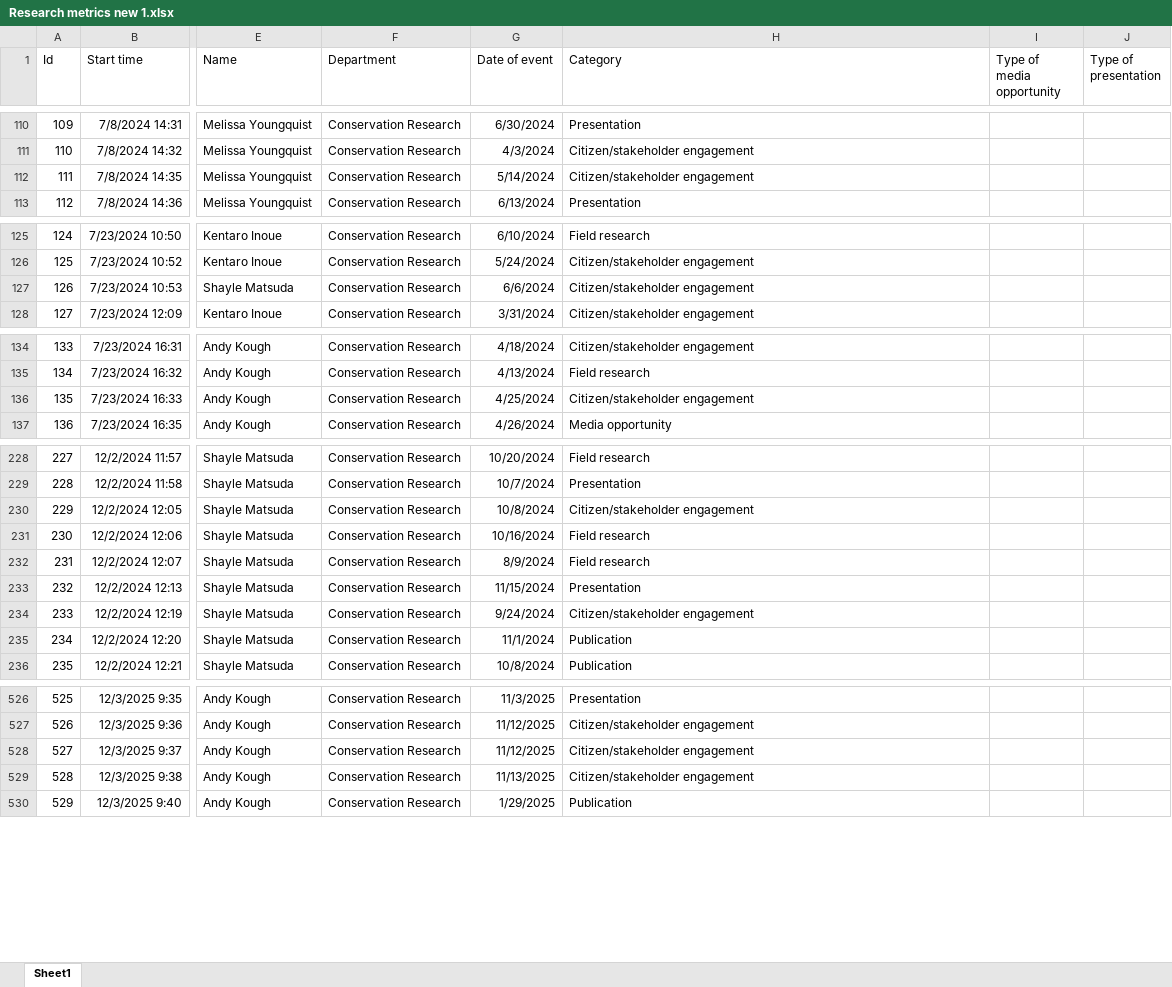
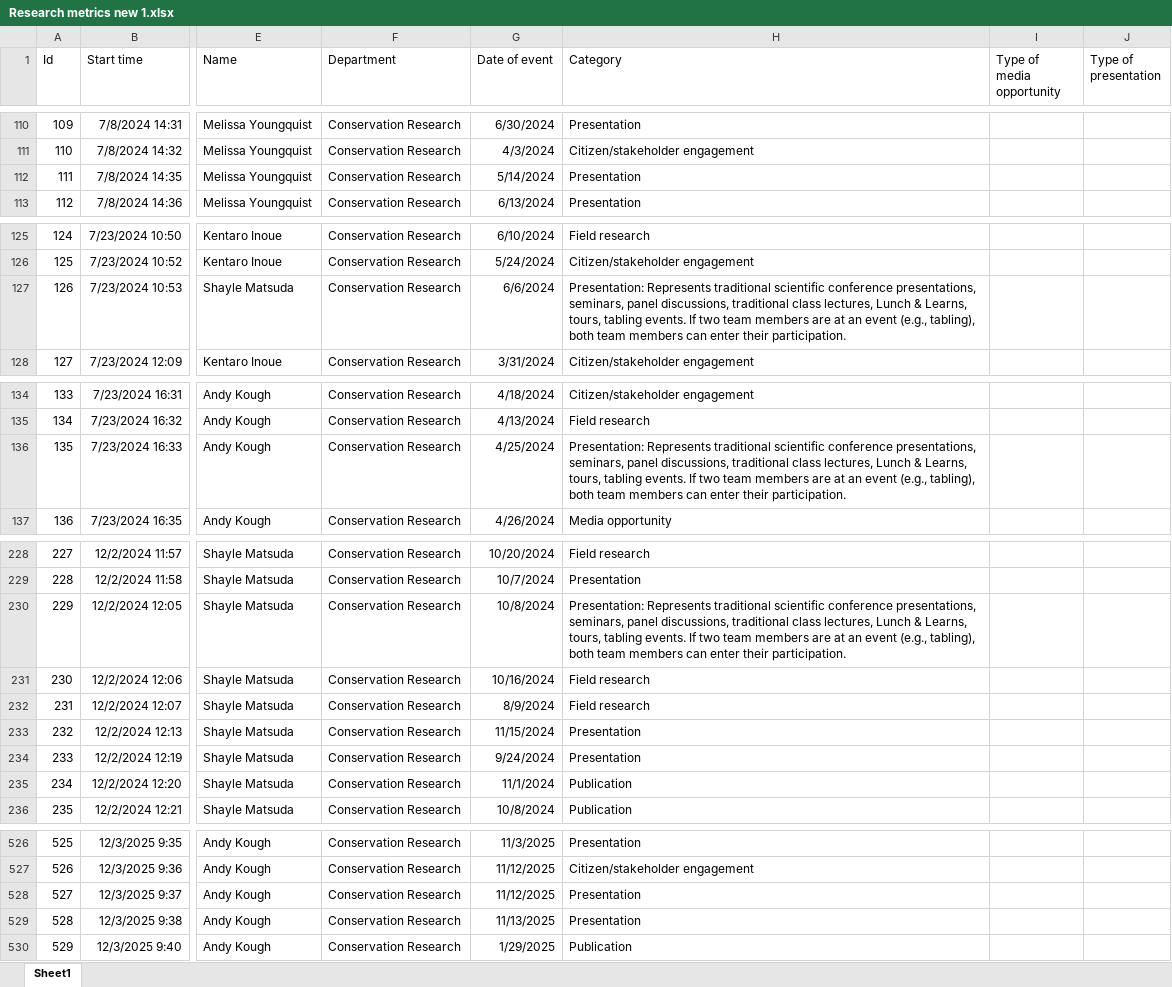
Before and after one commit to jrcunning/research_metrics, an Excel workbook: data/Research metrics new 1.xlsx, sheet Sheet1, drawn as a sheet; only a part is shown, gaps mark what is left out; values as stored, in another font and other column widths than the file's, no borders; table styles not drawn; the diff covers the shown part only; the diff names each change by its address in the sheet, - before the commit and + after, or states it on an @@ line.

Commit message:
reclass people engaged to presentation

```diff
--- a/data/Research metrics new 1.xlsx (sheet Sheet1)
+++ b/data/Research metrics new 1.xlsx (sheet Sheet1)
-H112 (Category): Citizen/stakeholder engagement
+H112 (Category): Presentation
-H127 (Category): Citizen/stakeholder engagement
+H127 (Category): Presentation: Represents traditional scientific conference presentations, seminars, panel discussions, traditional class lectures, Lunch & Learns, tours, tabling events. If two team members are at an event (e.g., tabling), both team members can enter their participation.
-H136 (Category): Citizen/stakeholder engagement
+H136 (Category): Presentation: Represents traditional scientific conference presentations, seminars, panel discussions, traditional class lectures, Lunch & Learns, tours, tabling events. If two team members are at an event (e.g., tabling), both team members can enter their participation.
-H230 (Category): Citizen/stakeholder engagement
+H230 (Category): Presentation: Represents traditional scientific conference presentations, seminars, panel discussions, traditional class lectures, Lunch & Learns, tours, tabling events. If two team members are at an event (e.g., tabling), both team members can enter their participation.
-H234 (Category): Citizen/stakeholder engagement
+H234 (Category): Presentation
-H528:H529 (Category): Citizen/stakeholder engagement
+H528:H529 (Category): Presentation
```
Also changed, not shown: 11 added rows and 38 edited cells elsewhere in this sheet, data/research_metrics_2019-2022.xlsx, data/research_metrics_2022-2024.xlsx, 3 other files.
